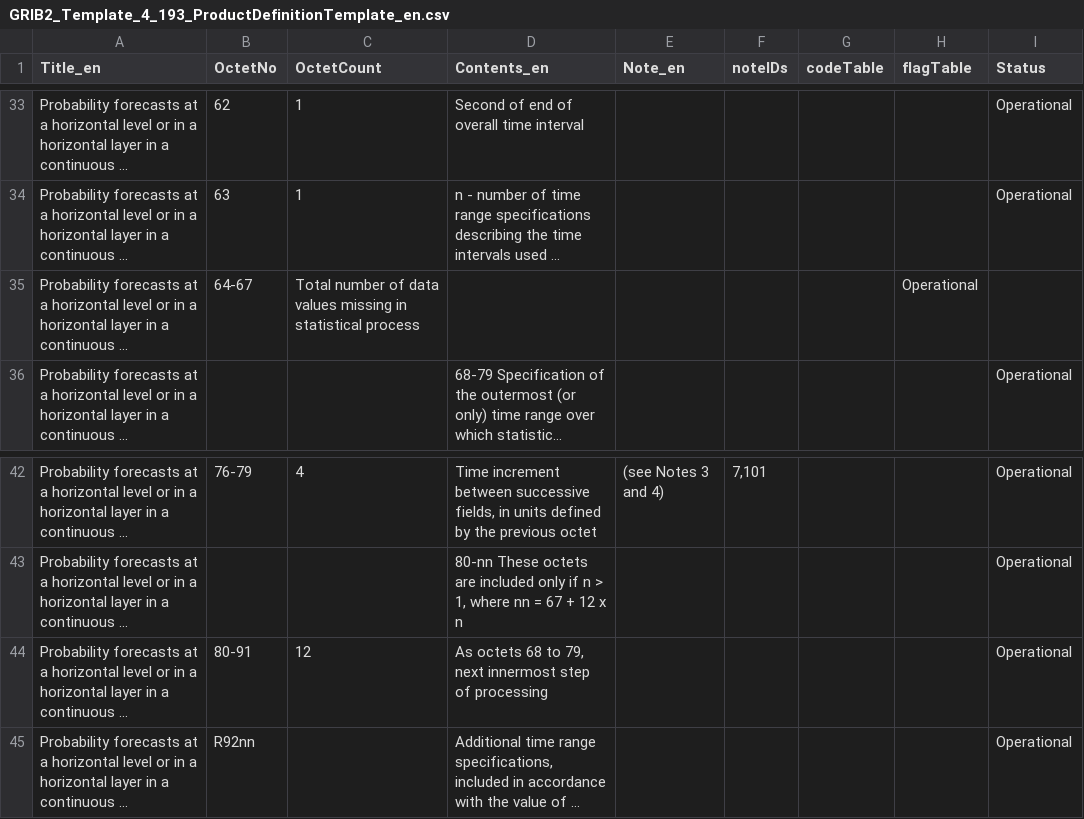
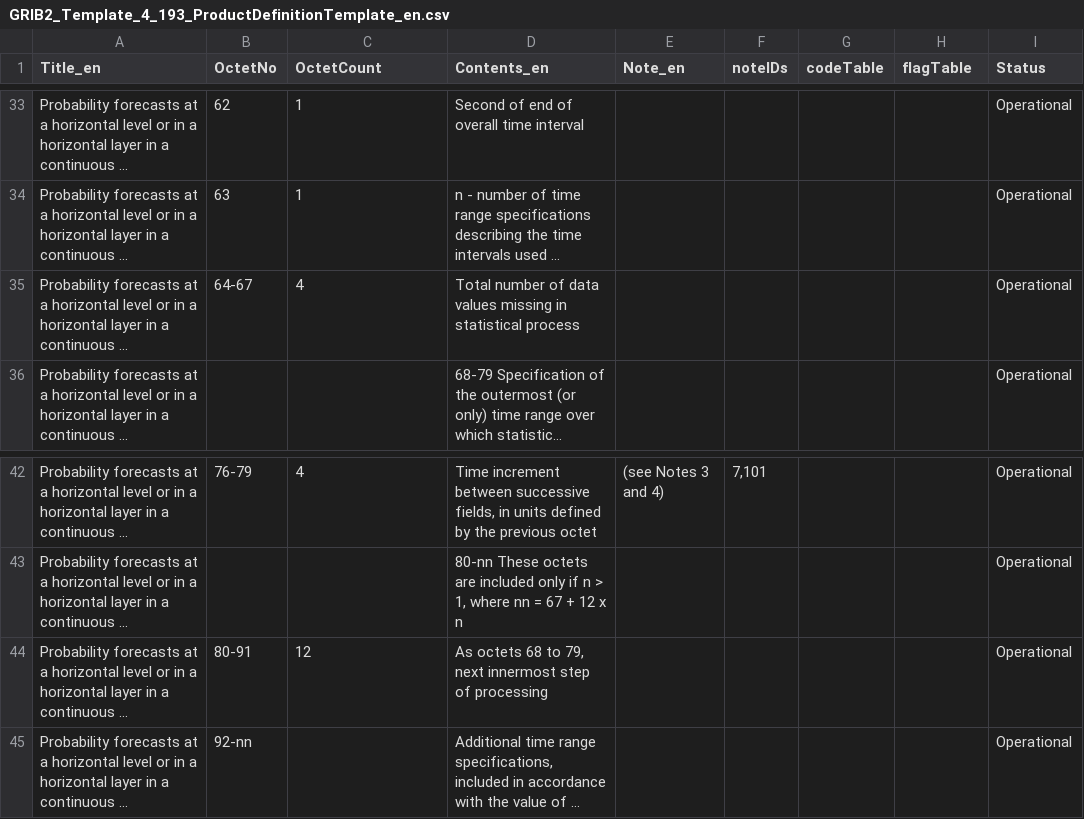
Before and after one commit to wmo-im/GRIB2, a CSV file: GRIB2_Template_4_193_ProductDefinitionTemplate_en.csv, drawn as a sheet; only a part is shown, gaps mark what is left out; long unchanged cells end in …; the diff names each change by its address in the sheet, - before the commit and + after, or states it on an @@ line.

```diff
--- a/GRIB2_Template_4_193_ProductDefinitionTemplate_en.csv
+++ b/GRIB2_Template_4_193_ProductDefinitionTemplate_en.csv
-C35 (OctetCount): Total number of data values missing in statistical process
+C35 (OctetCount): 4
-D35 (Contents_en): (empty)
+D35 (Contents_en): Total number of data values missing in statistical process
-H35 (flagTable): Operational
+H35 (flagTable): (empty)
-I35 (Status): (empty)
+I35 (Status): Operational
-B45 (OctetNo): R92nn
+B45 (OctetNo): 92-nn
```
Also changed, not shown: GRIB2_Template_4_182_ProductDefinitionTemplate_en.csv, GRIB2_Template_4_184_ProductDefinitionTemplate_en.csv, 3 other files.
